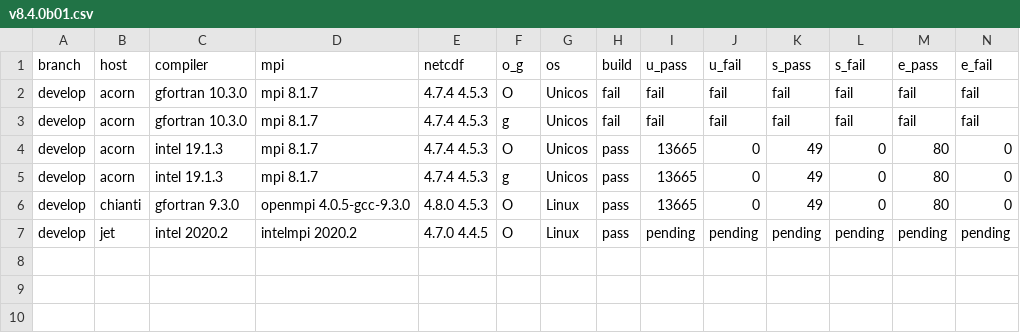
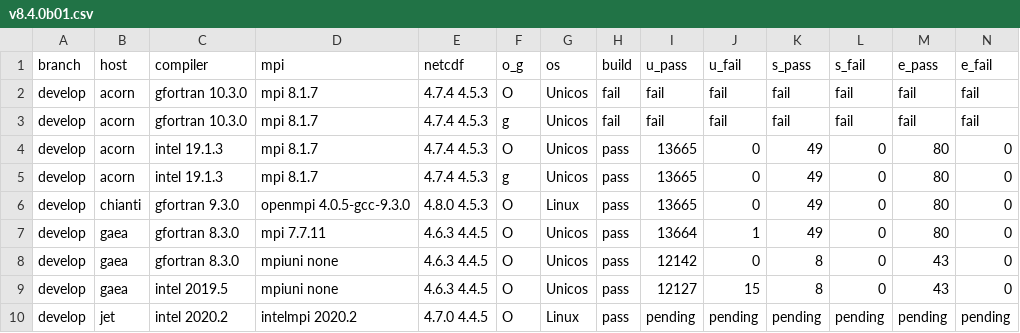
Before and after one commit to esmf-org/esmf-test-summary-2022-07, a CSV file: develop/v8.4.0b01.csv, drawn as a sheet; only a part is shown; rows hold the shown columns only; the diff names each change by its address in the sheet, - before the commit and + after, or states it on an @@ line.

Commit message:
'updated summary for hash v8.4.0b01 on develop'

```diff
--- a/develop/v8.4.0b01.csv
+++ b/develop/v8.4.0b01.csv
+row 7: develop | gaea | gfortran 8.3.0 | mpi 7.7.11 | 4.6.3 4.4.5 | O | Unicos | pass | 13664 | 1 | 49 | 0 | 80 | 0
+row 8: develop | gaea | gfortran 8.3.0 | mpiuni none | 4.6.3 4.4.5 | O | Unicos | pass | 12142 | 0 | 8 | 0 | 43 | 0
+row 9: develop | gaea | intel 2019.5 | mpiuni none | 4.6.3 4.4.5 | O | Unicos | pass | 12127 | 15 | 8 | 0 | 43 | 0
```
Also changed, not shown: 2 other files.
